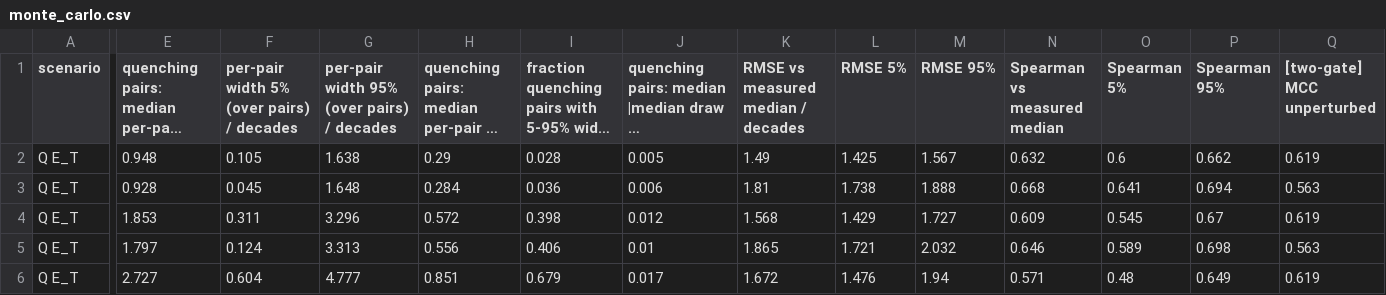
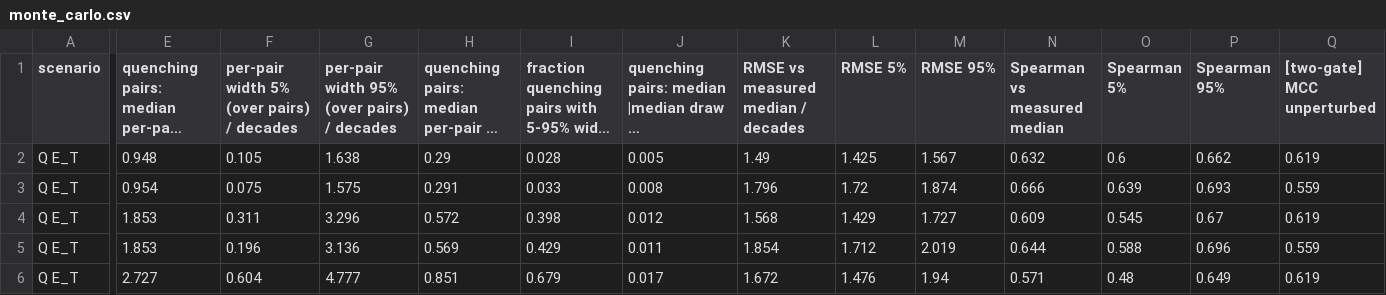
Before and after one commit to niklashoelter/MarcusEnTdecker, a CSV file: benchmark/further_analysis/results/error_propagation/monte_carlo.csv, drawn as a sheet; only a part is shown, gaps mark what is left out; long unchanged cells end in …; the diff covers the shown part only; the diff names each change by its address in the sheet, - before the commit and + after, or states it on an @@ line.

```diff
--- a/benchmark/further_analysis/results/error_propagation/monte_carlo.csv
+++ b/benchmark/further_analysis/results/error_propagation/monte_carlo.csv
-E3: 0.928
+E3: 0.954
-F3: 0.045
+F3: 0.075
-G3: 1.648
+G3: 1.575
-H3: 0.284
+H3: 0.291
-I3: 0.036
+I3: 0.033
-J3: 0.006
+J3: 0.008
-K3: 1.81
+K3: 1.796
-L3 (RMSE 5%): 1.738
+L3 (RMSE 5%): 1.72
-M3 (RMSE 95%): 1.888
+M3 (RMSE 95%): 1.874
-N3 (Spearman vs measured median): 0.668
+N3 (Spearman vs measured median): 0.666
-O3 (Spearman 5%): 0.641
+O3 (Spearman 5%): 0.639
-P3 (Spearman 95%): 0.694
+P3 (Spearman 95%): 0.693
-Q3 ([two-gate] MCC unperturbed): 0.563
+Q3 ([two-gate] MCC unperturbed): 0.559
-E5: 1.797
+E5: 1.853
-F5: 0.124
+F5: 0.196
-G5: 3.313
+G5: 3.136
-H5: 0.556
+H5: 0.569
-I5: 0.406
+I5: 0.429
-J5: 0.01
+J5: 0.011
-K5: 1.865
+K5: 1.854
-L5 (RMSE 5%): 1.721
+L5 (RMSE 5%): 1.712
-M5 (RMSE 95%): 2.032
+M5 (RMSE 95%): 2.019
-N5 (Spearman vs measured median): 0.646
+N5 (Spearman vs measured median): 0.644
-O5 (Spearman 5%): 0.589
+O5 (Spearman 5%): 0.588
-P5 (Spearman 95%): 0.698
+P5 (Spearman 95%): 0.696
-Q5 ([two-gate] MCC unperturbed): 0.563
+Q5 ([two-gate] MCC unperturbed): 0.559
```
Also changed, not shown: 141 edited cells elsewhere in this file, benchmark/further_analysis/results/error_propagation/sensitivity.csv, benchmark/further_analysis/results/gate_offset/sweep.csv, 20 other files.
